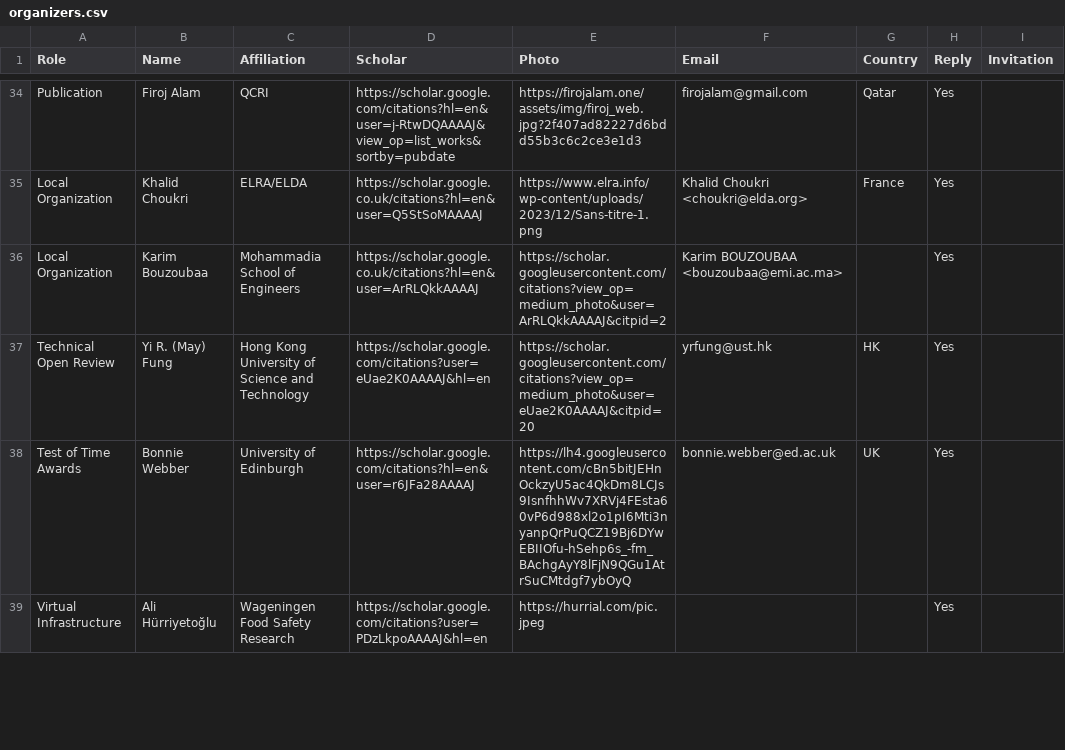
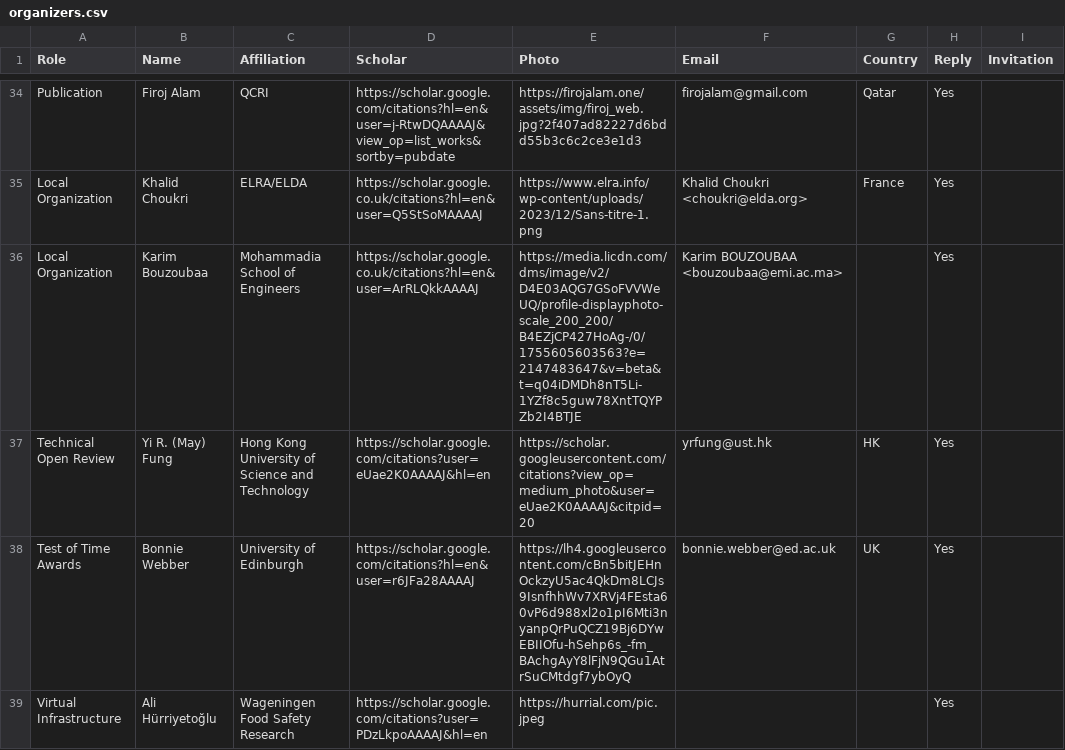
Before and after one commit to acl-org/eacl-2026, a CSV file: _data/organizers.csv, drawn as a sheet; only a part is shown, gaps mark what is left out.

```diff
--- a/_data/organizers.csv
+++ b/_data/organizers.csv
@@ -35,3 +35,3 @@ Publication,Firoj Alam,QCRI,https://scholar.google.com/citations?hl=en&user=j-Rt
 Local Organization,Khalid Choukri,ELRA/ELDA,https://scholar.google.co.uk/citations?hl=en&user=Q5StSoMAAAAJ,https://www.elra.info/wp-content/uploads/2023/12/Sans-titre-1.png,Khalid Choukri <choukri@elda.org>,France,Yes,
-Local Organization,Karim Bouzoubaa,Mohammadia School of Engineers,https://scholar.google.co.uk/citations?hl=en&user=ArRLQkkAAAAJ,https://scholar.googleusercontent.com/citations?view_op=medium_photo&user=ArRLQkkAAAAJ&citpid=2,Karim BOUZOUBAA <bouzoubaa@emi.ac.ma>,,Yes,
+Local Organization,Karim Bouzoubaa,Mohammadia School of Engineers,https://scholar.google.co.uk/citations?hl=en&user=ArRLQkkAAAAJ,https://media.licdn.com/dms/image/v2/D4E03AQG7GSoFVVWeUQ/profile-displayphoto-scale_200_200/B4EZjCP427HoAg-/0/1755605603563?e=2147483647&v=beta&t=q04iDMDh8nT5Li-1YZf8c5guw78XntTQYPZb2I4BTJE,Karim BOUZOUBAA <bouzoubaa@emi.ac.ma>,,Yes,
 Technical Open Review ,Yi R. (May) Fung,Hong Kong University of Science and Technology,https://scholar.google.com/citations?user=eUae2K0AAAAJ&hl=en,https://scholar.googleusercontent.com/citations?view_op=medium_photo&user=eUae2K0AAAAJ&citpid=20,yrfung@ust.hk,HK,Yes,
```
Also changed, not shown: 2 other files.
